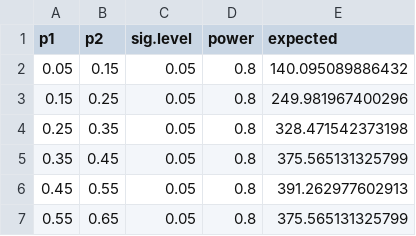
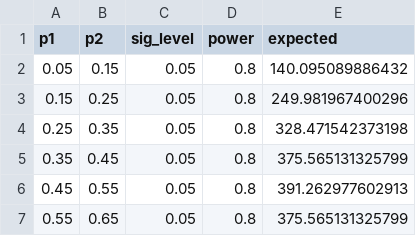
Before and after one commit to lbraglia/yasss, a CSV file: validation_data/power_prop_test.csv, drawn as a sheet.

```diff
--- a/validation_data/power_prop_test.csv
+++ b/validation_data/power_prop_test.csv
@@ -1,2 +1,2 @@
-"p1","p2","sig.level","power","expected"
+"p1","p2","sig_level","power","expected"
 0.05,0.15,0.05,0.8,140.095089886432
```
Also changed, not shown: 6 other files.
